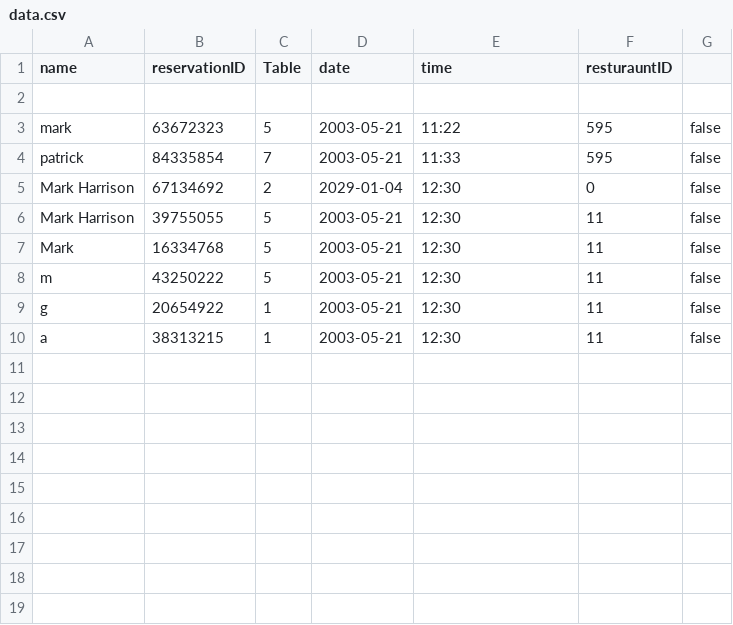
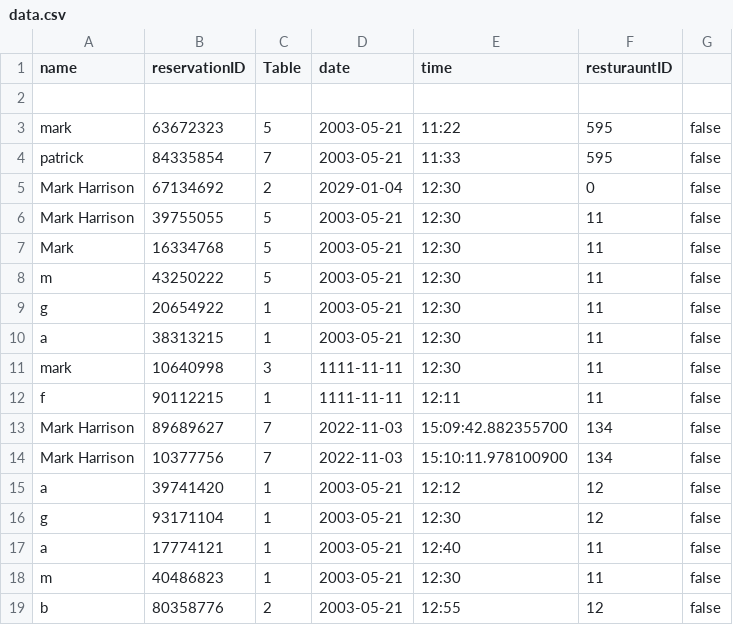
Before and after one commit to CS4013GroupProject/Restaurant-v3, a CSV file: Restaurant/src/data.csv, drawn as a sheet; the diff names each change by its address in the sheet, - before the commit and + after, or states it on an @@ line.

```diff
--- a/Restaurant/src/data.csv
+++ b/Restaurant/src/data.csv
+row 11: mark | 10640998 | 3 | 1111-11-11 | 12:30 | 11 | false
+row 12: f | 90112215 | 1 | 1111-11-11 | 12:11 | 11 | false
+row 13: Mark Harrison | 89689627 | 7 | 2022-11-03 | 15:09:42.882355700 | 134 | false
+row 14: Mark Harrison | 10377756 | 7 | 2022-11-03 | 15:10:11.978100900 | 134 | false
+row 15: a | 39741420 | 1 | 2003-05-21 | 12:12 | 12 | false
+row 16: g | 93171104 | 1 | 2003-05-21 | 12:30 | 12 | false
+row 17: a | 17774121 | 1 | 2003-05-21 | 12:40 | 11 | false
+row 18: m | 40486823 | 1 | 2003-05-21 | 12:30 | 11 | false
+row 19: b | 80358776 | 2 | 2003-05-21 | 12:55 | 12 | false
```
Also changed, not shown: Restaurant/src/Restaurant.csv, out/production/Restaurant-v3/Restaurant.csv, 10 other files.
